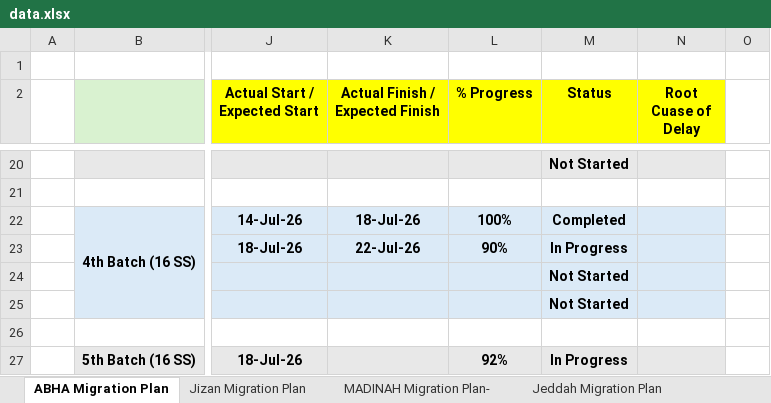
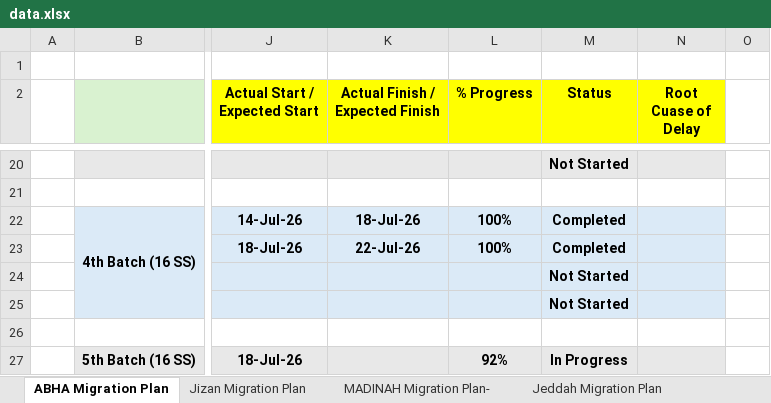
Before and after one commit to project-planning-dashboard/SDCC-Migration-Plan-Report, an Excel workbook: data.xlsx, sheet ABHA Migration Plan, drawn as a sheet; only a part is shown, gaps mark what is left out; values as stored, in another font and other column widths than the file's, no borders; charts and pictures and conditional formats not drawn; the diff names each change by its address in the sheet, - before the commit and + after, or states it on an @@ line.

```diff
--- a/data.xlsx (sheet ABHA Migration Plan)
+++ b/data.xlsx (sheet ABHA Migration Plan)
-L23 (% Progress): 90%
+L23 (% Progress): 100%
-M23 (Status): In Progress
+M23 (Status): Completed
```
Also changed, not shown: sheet Jeddah Migration Plan, sheet MADINAH Migration Plan-, sheet Jizan Migration Plan.
